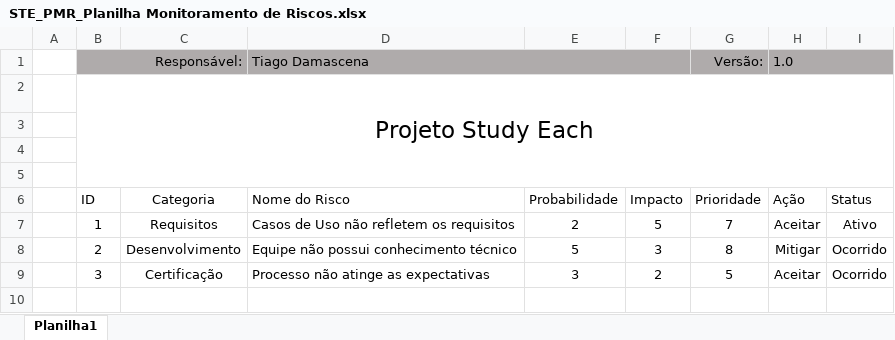
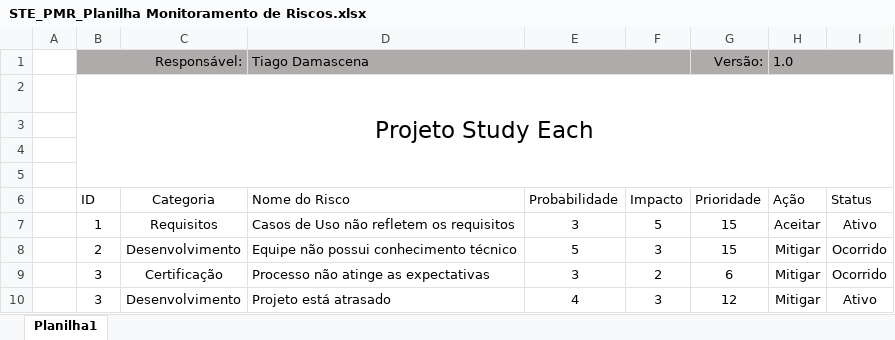
Before and after one commit to TiagoDamascena/PGP-2016, an Excel workbook: docs/project/STE_PMR_Planilha Monitoramento de Riscos.xlsx, sheet Planilha1, drawn as a sheet; values as stored, in another font and other column widths than the file's, no borders; conditional formats not drawn; the diff names each change by its address in the sheet, - before the commit and + after, or states it on an @@ line.

```diff
--- a/docs/project/STE_PMR_Planilha Monitoramento de Riscos.xlsx (sheet Planilha1)
+++ b/docs/project/STE_PMR_Planilha Monitoramento de Riscos.xlsx (sheet Planilha1)
-E7 (Probabilidade): 2
+E7 (Probabilidade): 3
-G7 (Prioridade): 7
+G7 (Prioridade): 15
-G8 (Prioridade): 8
+G8 (Prioridade): 15
-G9 (Prioridade): 5
+G9 (Prioridade): 6
-H9 (Ação): Aceitar
+H9 (Ação): Mitigar
+row 10:  | 3 | Desenvolvimento | Projeto está atrasado | 4 | 3 | 12 | Mitigar | Ativo
```
Also changed, not shown: docs/project/STE_CP_CronogramaDoProjeto.xlsx, 13 other files.
